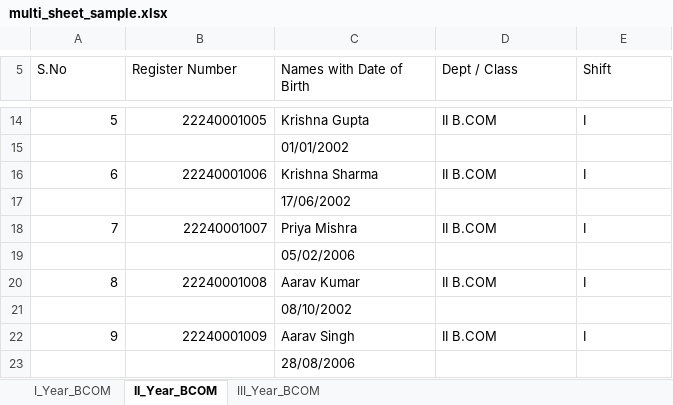
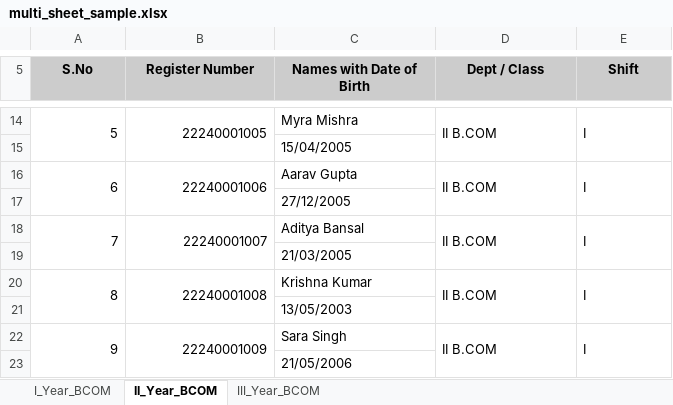
Before and after one commit to deeparajkumar6/examSeatingApp, an Excel workbook: examSeatingAppLocal/sample_data/multi_sheet_sample.xlsx, sheet II_Year_BCOM, drawn as a sheet; only a part is shown, gaps mark what is left out; values as stored, in another font and other column widths than the file's, no borders; the diff covers the shown part only; the diff names each change by its address in the sheet, - before the commit and + after, or states it on an @@ line.

Commit message:
feat: Add Excel template download with professional formatting
- Add sample template generation service with proper Excel formatting
- Implement red headers (#FF2222), gray column headers, and cell borders
- Add cell merging for all columns except "Names with Date of Birth"
- Create two template sheets: I Year (with Language) and II/III Year (without Language)
- Add "Download Template" button in Class Management UI with loading state
- Include sample data showing expected format (3 students per sheet)
- Add API endpoint /class/download/sample-template for file download
- Update multi-sheet sample with professional styling and cell merging
- Fix Import from Excel functionality (restored missing event handler)

Backend: Excel generation using openpyxl with proper styling and merged cells
Frontend: Download handling with success/error notifications and proper filenames
Template: Matches existing import system format with visual enhancements

```diff
--- a/examSeatingAppLocal/sample_data/multi_sheet_sample.xlsx (sheet II_Year_BCOM)
+++ b/examSeatingAppLocal/sample_data/multi_sheet_sample.xlsx (sheet II_Year_BCOM)
@@ A5:E5 fill: none → #CCCCCC, bold: off → on, alignment: left → center @@
+A14:A15 merged
+B14:B15 merged
-C14 (Names with Date of Birth): Krishna Gupta
+C14 (Names with Date of Birth): Myra Mishra
+D14:D15 merged
+E14:E15 merged
-C15 (Names with Date of Birth): 01/01/2002
+C15 (Names with Date of Birth): 15/04/2005
+A16:A17 merged
+B16:B17 merged
-C16 (Names with Date of Birth): Krishna Sharma
+C16 (Names with Date of Birth): Aarav Gupta
+D16:D17 merged
+E16:E17 merged
-C17 (Names with Date of Birth): 17/06/2002
+C17 (Names with Date of Birth): 27/12/2005
+A18:A19 merged
+B18:B19 merged
-C18 (Names with Date of Birth): Priya Mishra
+C18 (Names with Date of Birth): Aditya Bansal
+D18:D19 merged
+E18:E19 merged
-C19 (Names with Date of Birth): 05/02/2006
+C19 (Names with Date of Birth): 21/03/2005
+A20:A21 merged
+B20:B21 merged
-C20 (Names with Date of Birth): Aarav Kumar
+C20 (Names with Date of Birth): Krishna Kumar
+D20:D21 merged
+E20:E21 merged
-C21 (Names with Date of Birth): 08/10/2002
+C21 (Names with Date of Birth): 13/05/2003
+A22:A23 merged
+B22:B23 merged
-C22 (Names with Date of Birth): Aarav Singh
+C22 (Names with Date of Birth): Sara Singh
+D22:D23 merged
+E22:E23 merged
-C23 (Names with Date of Birth): 28/08/2006
+C23 (Names with Date of Birth): 21/05/2006
```
Also changed, not shown: 180 removed rows, 32 edited cells, cell formats, merged cells and row numbers in column A elsewhere in this sheet, sheet I_Year_BCOM, sheet III_Year_BCOM, 4 other files.
